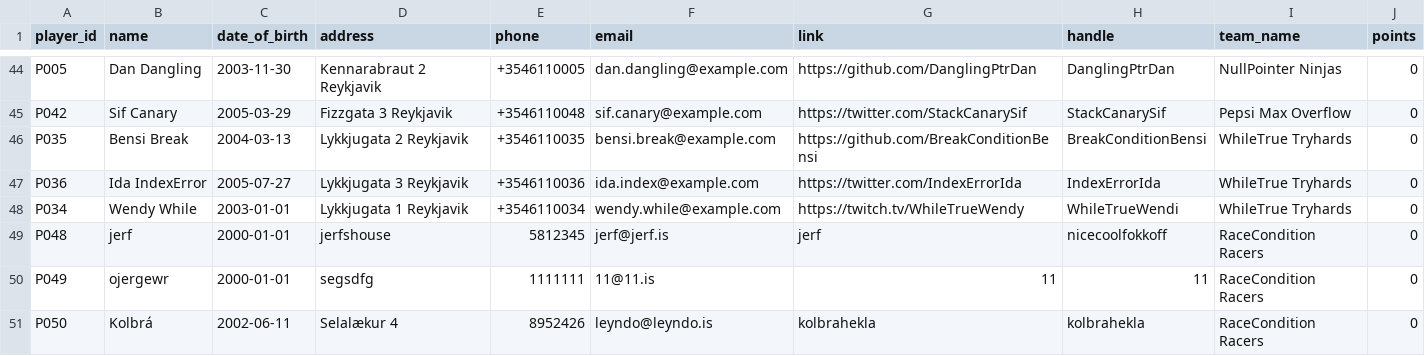
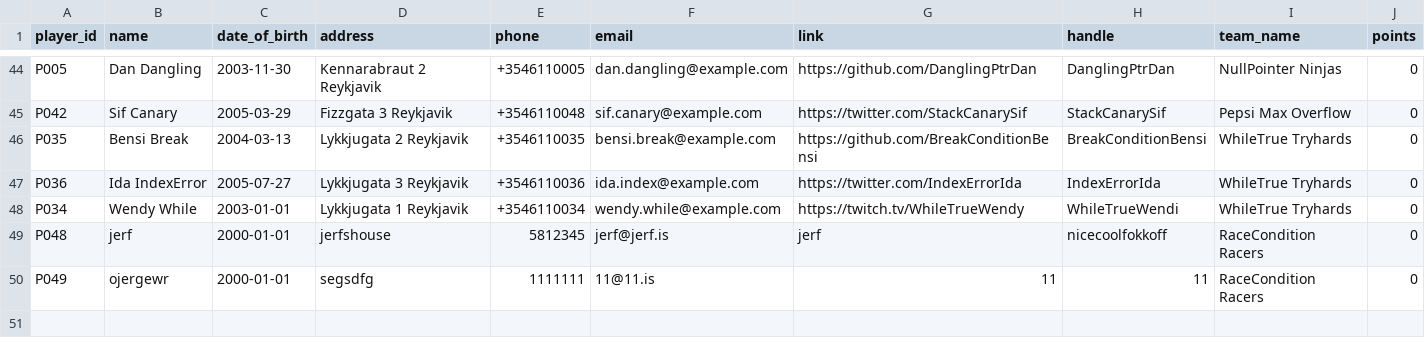
Before and after one commit to SteinarHelgi/esport_cup, a CSV file: Data/players.csv, drawn as a sheet; only a part is shown, gaps mark what is left out; the diff names each change by its address in the sheet, - before the commit and + after, or states it on an @@ line.

```diff
--- a/Data/players.csv
+++ b/Data/players.csv
-row 51: P050 | Kolbrá | 2002-06-11 | Selalækur 4 | 8952426 | leyndo@leyndo.is | kolbrahekla | kolbrahekla | RaceCondition Racers | 0
```
Also changed, not shown: 2 other files.
